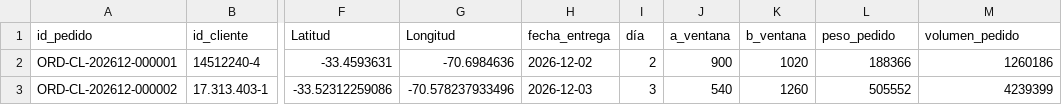
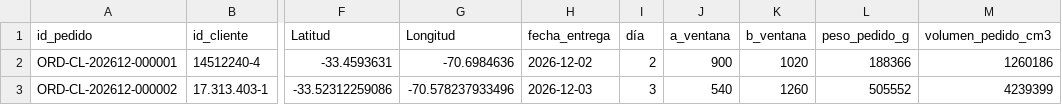
Before and after one commit to dcuerom/Captone-Analytics, a CSV file: DatosSimulados/df_despacho.csv, drawn as a sheet; only a part is shown, gaps mark what is left out; the diff names each change by its address in the sheet, - before the commit and + after, or states it on an @@ line.

Commit message:
Cambio en archivo de origen

```diff
--- a/DatosSimulados/df_despacho.csv
+++ b/DatosSimulados/df_despacho.csv
-L1: peso_pedido
+L1: peso_pedido_g
-M1: volumen_pedido
+M1: volumen_pedido_cm3
```
